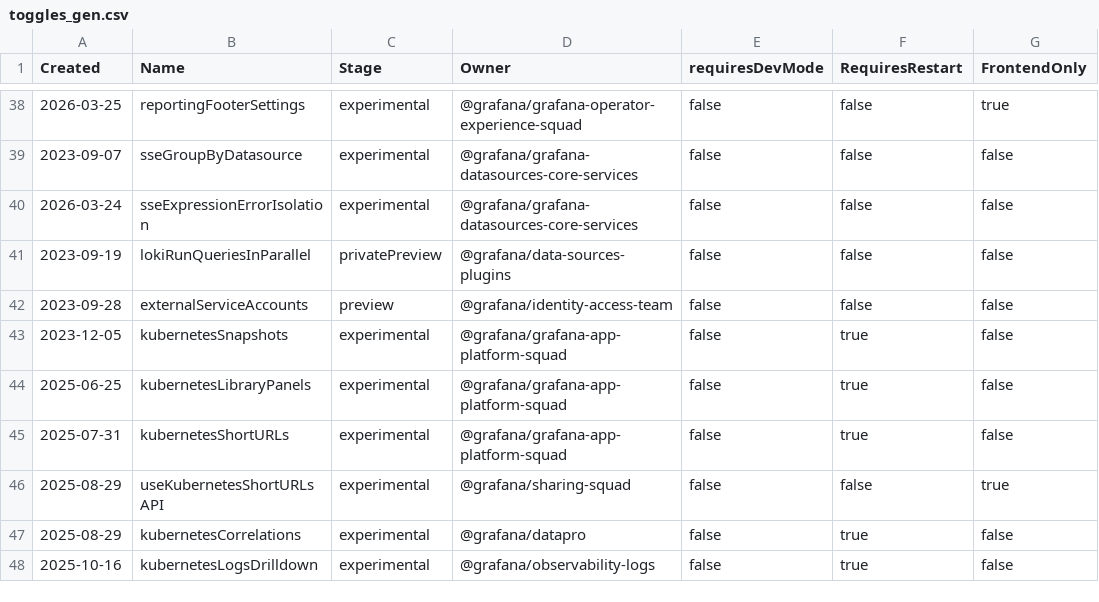
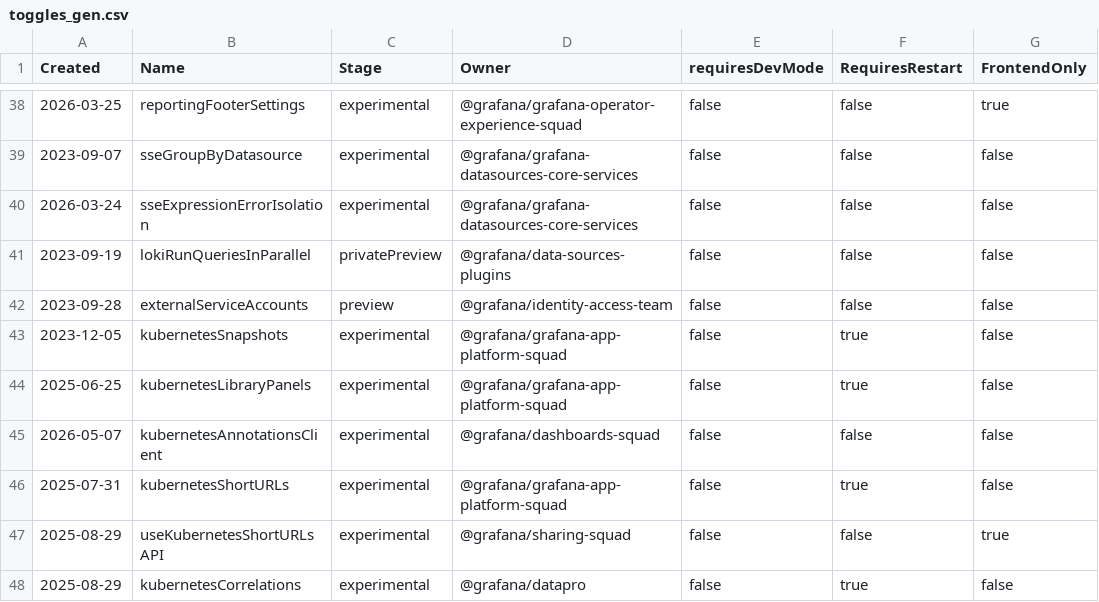
Before and after one commit to weiyilai/grafana, a CSV file: pkg/services/featuremgmt/toggles_gen.csv, drawn as a sheet; only a part is shown, gaps mark what is left out; the shorter side is filled out with more unchanged rows.

```diff
--- a/pkg/services/featuremgmt/toggles_gen.csv
+++ b/pkg/services/featuremgmt/toggles_gen.csv
@@ -44,2 +44,3 @@ Created,Name,Stage,Owner,requiresDevMode,RequiresRestart,FrontendOnly
 2025-06-25,kubernetesLibraryPanels,experimental,@grafana/grafana-app-platform-squad,false,true,false
+2026-05-07,kubernetesAnnotationsClient,experimental,@grafana/dashboards-squad,false,false,false
 2025-07-31,kubernetesShortURLs,experimental,@grafana/grafana-app-platform-squad,false,true,false
```
Also changed, not shown: 4 other files.
